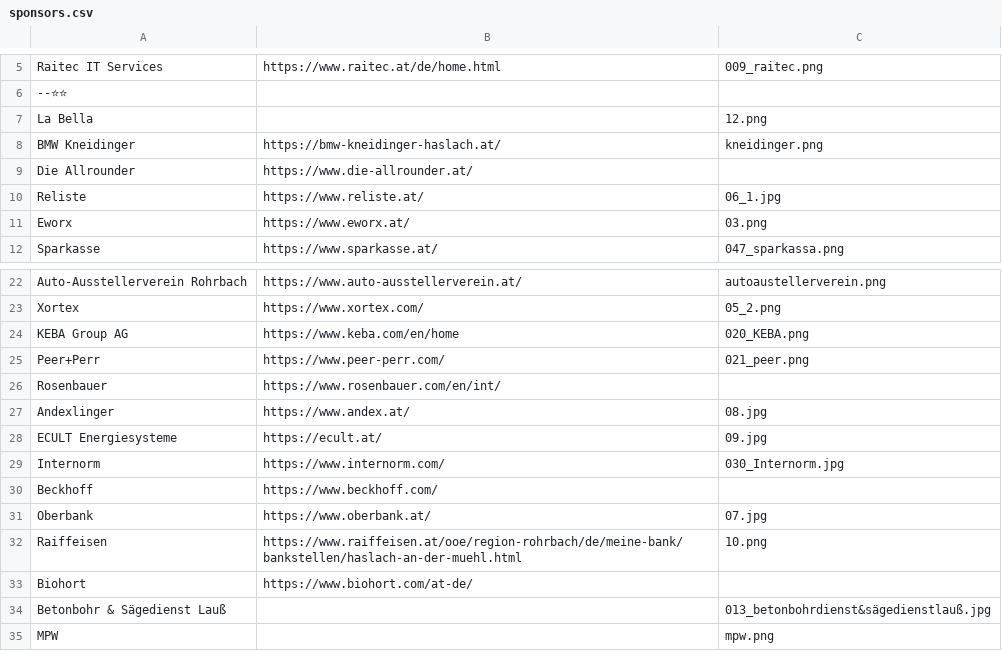
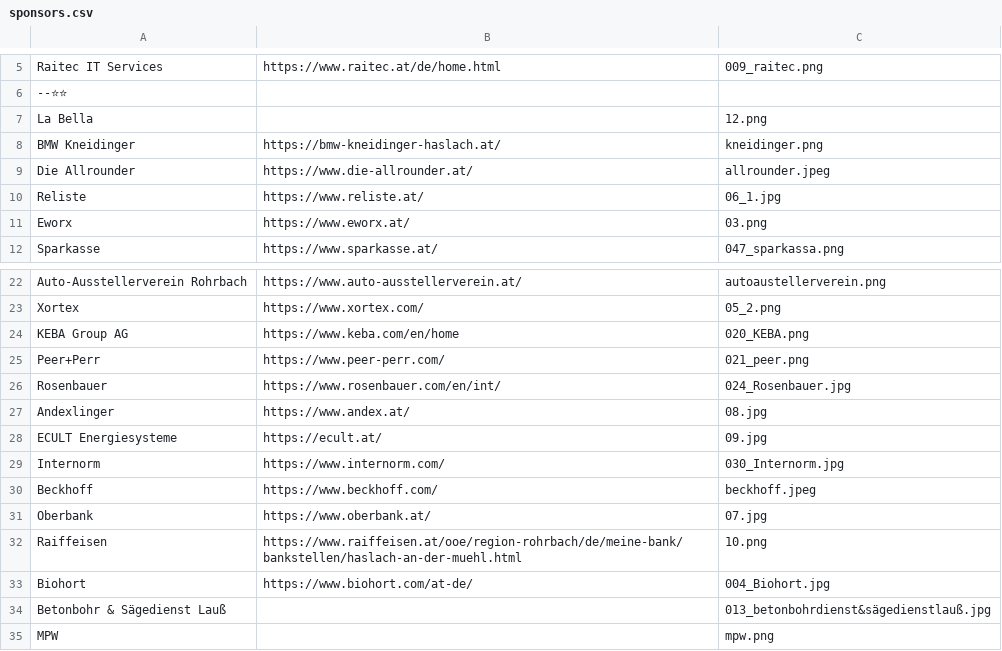
Before and after one commit to IsDaDev/project-abschlussball, a CSV file: sponsors.csv, drawn as a sheet; only a part is shown, gaps mark what is left out.

```diff
--- a/sponsors.csv
+++ b/sponsors.csv
@@ -8,3 +8,3 @@ La Bella,,12.png
 BMW Kneidinger, https://bmw-kneidinger-haslach.at/,kneidinger.png
-Die Allrounder,https://www.die-allrounder.at/
+Die Allrounder,https://www.die-allrounder.at/,allrounder.jpeg
 Reliste,https://www.reliste.at/,06_1.jpg
@@ -25,3 +25,3 @@ KEBA Group AG,https://www.keba.com/en/home,020_KEBA.png
 Peer+Perr,https://www.peer-perr.com/,021_peer.png
-Rosenbauer,https://www.rosenbauer.com/en/int/
+Rosenbauer,https://www.rosenbauer.com/en/int/,024_Rosenbauer.jpg
 Andexlinger,https://www.andex.at/,08.jpg
@@ -29,6 +29,6 @@ ECULT Energiesysteme ,https://ecult.at/,09.jpg
 Internorm,https://www.internorm.com/,030_Internorm.jpg
-Beckhoff,https://www.beckhoff.com/
+Beckhoff,https://www.beckhoff.com/,beckhoff.jpeg
 Oberbank,https://www.oberbank.at/,07.jpg
 Raiffeisen,https://www.raiffeisen.at/ooe/region-rohrbach/de/meine-bank/bankstellen/haslach-an-der-muehl.html,10.png
-Biohort, https://www.biohort.com/at-de/
+Biohort, https://www.biohort.com/at-de/,004_Biohort.jpg
 Betonbohr & Sägedienst Lauß,,013_betonbohrdienst&sägedienstlauß.jpg
```
Also changed, not shown: 3 other files.
